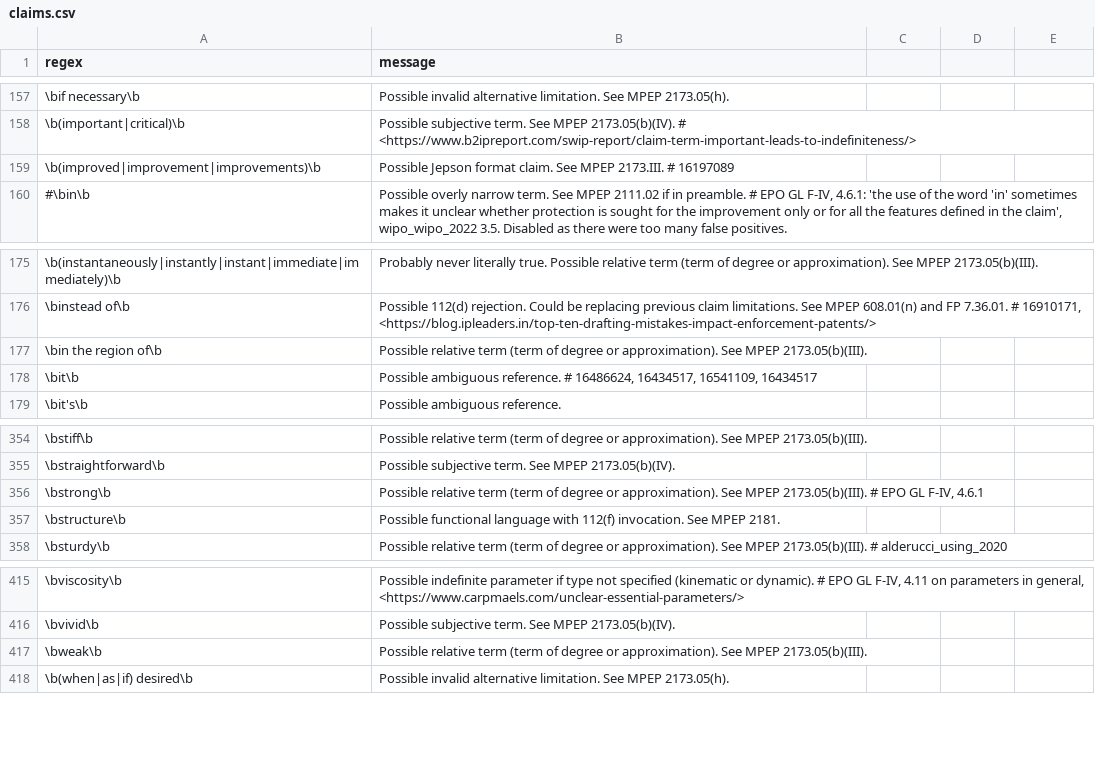
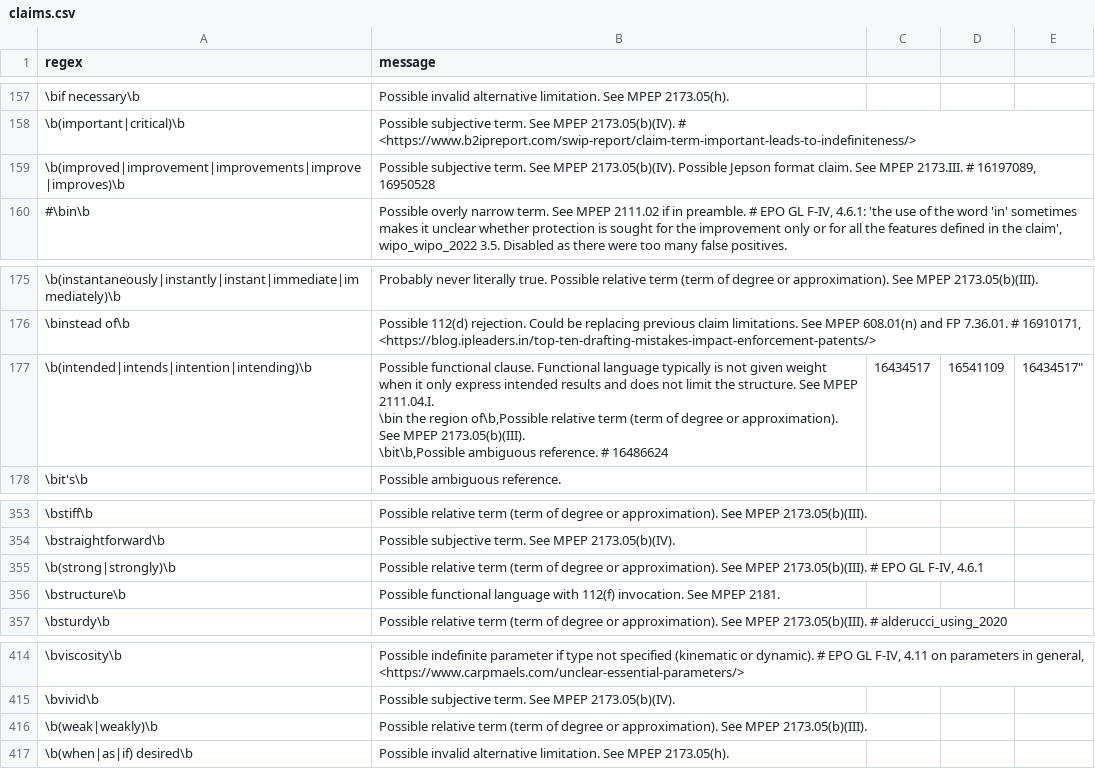
Before and after one commit to btrettel/plint, a CSV file: claims.csv, drawn as a sheet; only a part is shown, gaps mark what is left out.

Commit message:
feat: Added a bit more on functional language to claims.csv.

```diff
--- a/claims.csv
+++ b/claims.csv
@@ -158,3 +158,3 @@ regex,message
 \b(important|critical)\b,Possible subjective term. See MPEP 2173.05(b)(IV). # <https://www.b2ipreport.com/swip-report/claim-term-important-leads-to-indefiniteness/>
-\b(improved|improvement|improvements)\b,Possible Jepson format claim. See MPEP 2173.III. # 16197089
+\b(improved|improvement|improvements|improve|improves)\b,"Possible subjective term. See MPEP 2173.05(b)(IV). Possible Jepson format claim. See MPEP 2173.III. # 16197089, 16950528"
 #\bin\b,"Possible overly narrow term. See MPEP 2111.02 if in preamble. # EPO GL F-IV, 4.6.1: 'the use of the word 'in' sometimes makes it unclear whether protection is sought for the improvement only or for all the features defined in the claim', wipo_wipo_2022 3.5. Disabled as there were too many false positives."
@@ -176,4 +176,5 @@ regex,message
 \binstead of\b,"Possible 112(d) rejection. Could be replacing previous claim limitations. See MPEP 608.01(n) and FP 7.36.01. # 16910171, <https://blog.ipleaders.in/top-ten-drafting-mistakes-impact-enforcement-patents/>"
-\bin the region of\b,Possible relative term (term of degree or approximation). See MPEP 2173.05(b)(III).
-\bit\b,"Possible ambiguous reference. # 16486624, 16434517, 16541109, 16434517"
+\b(intended|intends|intention|intending)\b,"Possible functional clause. Functional language typically is not given weight when it only express intended results and does not limit the structure. See MPEP 2111.04.I.
+\bin the region of\b,Possible relative term (term of degree or approximation). See MPEP 2173.05(b)(III).
+\bit\b,"Possible ambiguous reference. # 16486624, 16434517, 16541109, 16434517"
 \bit's\b,Possible ambiguous reference.
@@ -355,3 +356,3 @@ regex,message
 \bstraightforward\b,Possible subjective term. See MPEP 2173.05(b)(IV).
-\bstrong\b,"Possible relative term (term of degree or approximation). See MPEP 2173.05(b)(III). # EPO GL F-IV, 4.6.1"
+\b(strong|strongly)\b,"Possible relative term (term of degree or approximation). See MPEP 2173.05(b)(III). # EPO GL F-IV, 4.6.1"
 \bstructure\b,Possible functional language with 112(f) invocation. See MPEP 2181.
@@ -416,3 +417,3 @@ regex,message
 \bvivid\b,Possible subjective term. See MPEP 2173.05(b)(IV).
-\bweak\b,Possible relative term (term of degree or approximation). See MPEP 2173.05(b)(III).
+\b(weak|weakly)\b,Possible relative term (term of degree or approximation). See MPEP 2173.05(b)(III).
 \b(when|as|if) desired\b,Possible invalid alternative limitation. See MPEP 2173.05(h).
```
Also changed, not shown: 3 other files.
